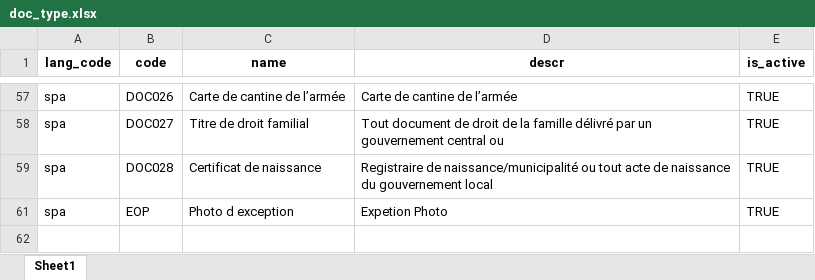
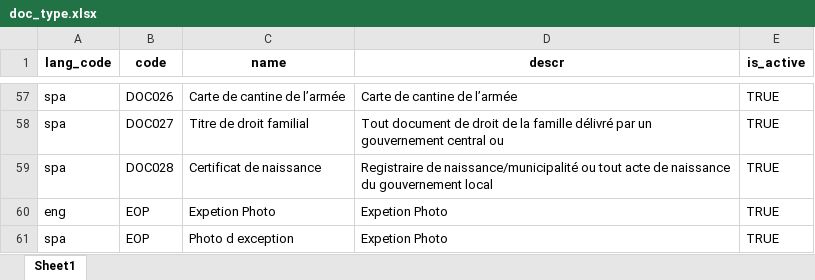
Before and after one commit to belize-id/mosip-data, an Excel workbook: mosip_master/xlsx/doc_type.xlsx, sheet Sheet1, drawn as a sheet; only a part is shown, gaps mark what is left out; values as stored, in another font and other column widths than the file's, no borders; the diff covers the shown part only; the diff names each change by its address in the sheet, - before the commit and + after, or states it on an @@ line.

```diff
--- a/mosip_master/xlsx/doc_type.xlsx (sheet Sheet1)
+++ b/mosip_master/xlsx/doc_type.xlsx (sheet Sheet1)
@@ row 60 unhidden: eng | EOP | Expetion Photo | Expetion Photo | TRUE @@
```
Also changed, not shown: 29 hidden or unhidden rows elsewhere in this sheet, mosip_master/xlsx/blacklisted_words.xlsx, mosip_master/xlsx/dynamic_field.xlsx, 53 other files.
